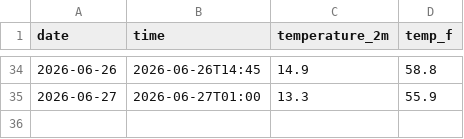
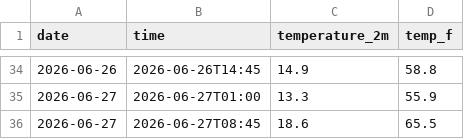
Before and after one commit to IncandescentFox/Weather-Tracker, a CSV file: daily_log.csv, drawn as a sheet; only a part is shown, gaps mark what is left out; the diff names each change by its address in the sheet, - before the commit and + after, or states it on an @@ line.

```diff
--- a/daily_log.csv
+++ b/daily_log.csv
+row 36: 2026-06-27 | 2026-06-27T08:45 | 18.6 | 65.5
```
Also changed, not shown: 2 other files.
